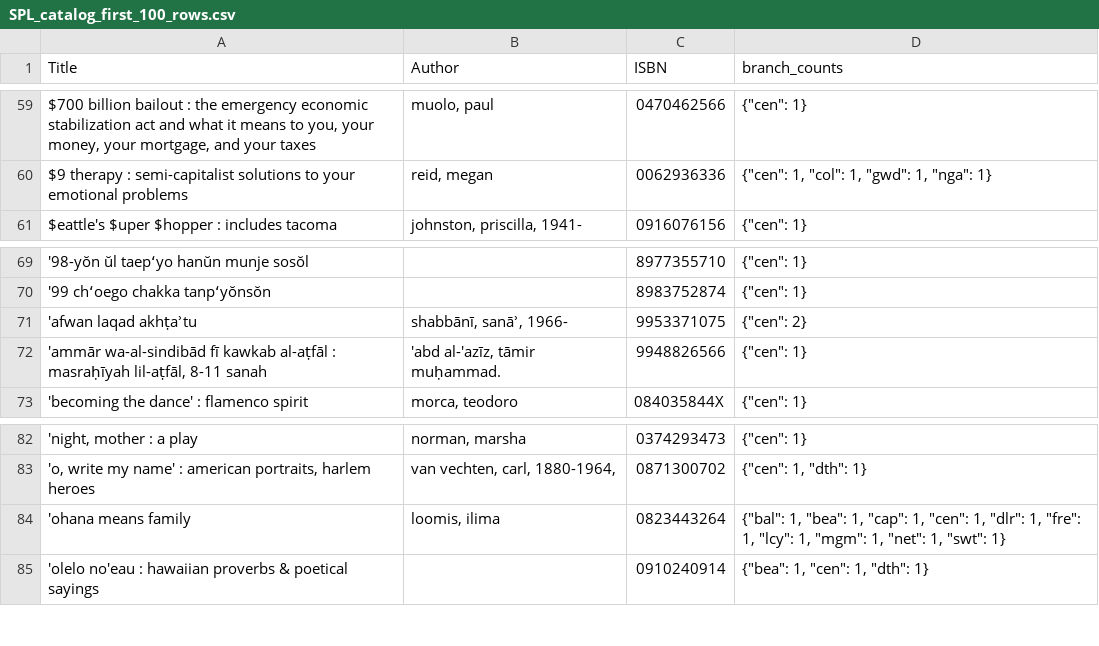
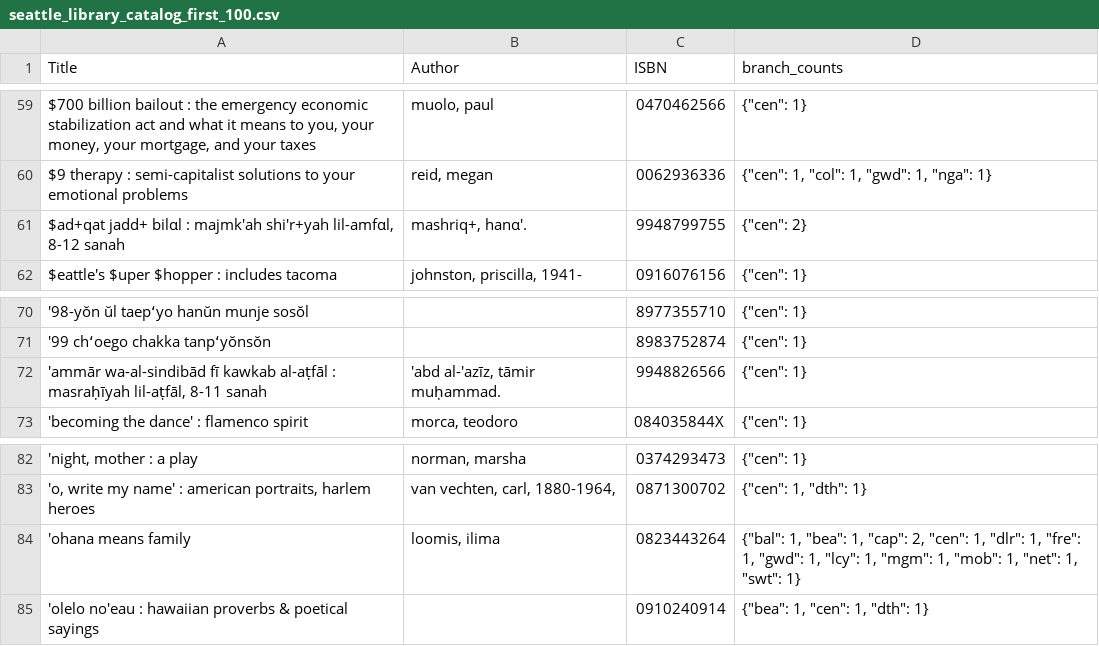
Before and after one commit to Ha-Tien-121/Book-Club-Manager, a CSV file: data/processed/seattle_library_catalog_first_100.csv (was data/processed/SPL_catalog_first_100_rows.csv), drawn as a sheet; only a part is shown, gaps mark what is left out; removed rows and columns are numbered as before the commit, all else as after; the diff covers the shown part only; the diff names each change by its address in the sheet, - before the commit and + after, or states it on an @@ line.

```diff
--- a/data/processed/SPL_catalog_first_100_rows.csv
+++ b/data/processed/seattle_library_catalog_first_100.csv
+row 61: $ad+qat jadd+ bilαl : majmk'ah shi'r+yah lil-amfαl, 8-12 sanah | mashriq+, hanα'. | 9948799755 | {"cen": 2}
-row 71: 'afwan laqad akhṭaʾtu | shabbānī, sanāʾ, 1966- | 9953371075 | {"cen": 2}
-D84 (branch_counts): …1, "cap": 1, "cen": 1, "dlr": 1, "fre": 1, "lcy": 1, "mgm": 1, "net":…
+D84 (branch_counts): …1, "cap": 2, "cen": 1, "dlr": 1, "fre": 1, "gwd": 1, "lcy": 1, "mgm": 1, "mob": 1, "net":…
```
Also changed, not shown: 3 added rows, 3 removed rows and 21 edited cells elsewhere in this file, 10 other files.
